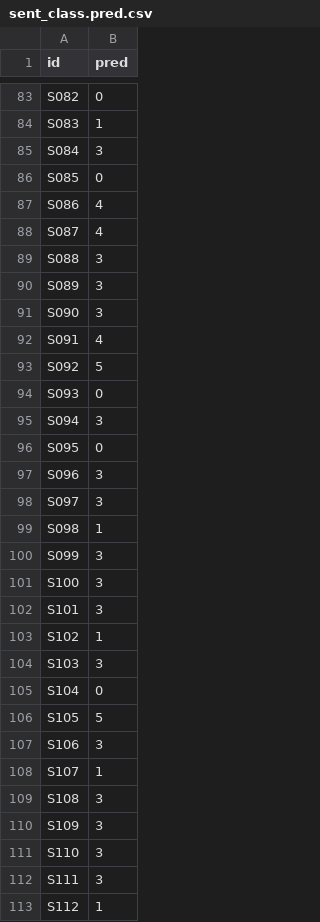
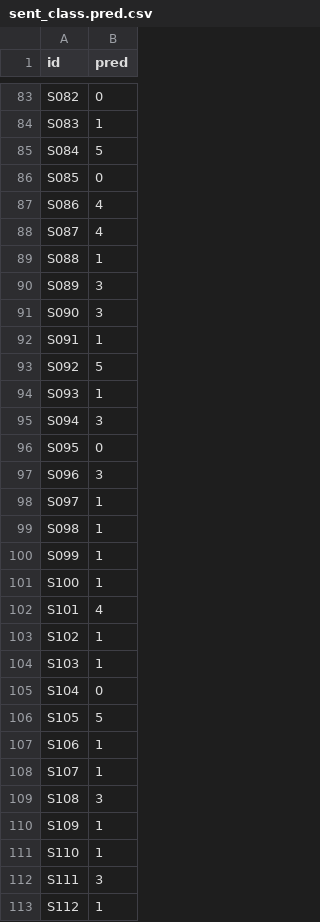
Before and after one commit to dltpal07/cnn_sentence_classification, a CSV file: result/sent_class.pred.csv, drawn as a sheet; only a part is shown, gaps mark what is left out; the diff covers the shown part only.

Commit message:
Modify pred file

```diff
--- a/result/sent_class.pred.csv
+++ b/result/sent_class.pred.csv
@@ -84,3 +84,3 @@ S082,0
 S083,1
-S084,3
+S084,5
 S085,0
@@ -88,8 +88,8 @@ S086,4
 S087,4
-S088,3
+S088,1
 S089,3
 S090,3
-S091,4
+S091,1
 S092,5
-S093,0
+S093,1
 S094,3
@@ -97,16 +97,16 @@ S095,0
 S096,3
-S097,3
+S097,1
 S098,1
-S099,3
-S100,3
-S101,3
+S099,1
+S100,1
+S101,4
 S102,1
-S103,3
+S103,1
 S104,0
 S105,5
-S106,3
+S106,1
 S107,1
 S108,3
-S109,3
-S110,3
+S109,1
+S110,1
 S111,3
```
Also changed, not shown: 178 edited cells elsewhere in this file, 2 other files.
